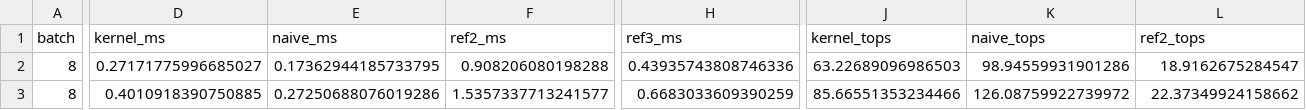
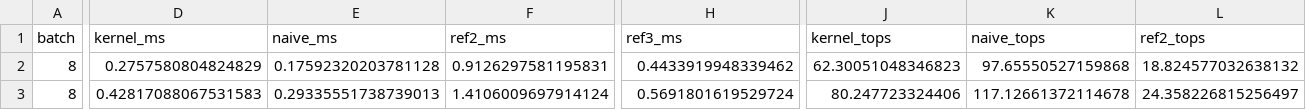
Before and after one commit to Ashuuuri/int8-transformer-kernels, a CSV file: results/int8_mlp_sweep.csv, drawn as a sheet; only a part is shown, gaps mark what is left out; the diff covers the shown part only; the diff names each change by its address in the sheet, - before the commit and + after, or states it on an @@ line.

```diff
--- a/results/int8_mlp_sweep.csv
+++ b/results/int8_mlp_sweep.csv
-D2 (kernel_ms): 0.27171775996685027
+D2 (kernel_ms): 0.2757580804824829
-E2 (naive_ms): 0.17362944185733795
+E2 (naive_ms): 0.17592320203781128
-F2 (ref2_ms): 0.908206080198288
+F2 (ref2_ms): 0.9126297581195831
-H2 (ref3_ms): 0.43935743808746336
+H2 (ref3_ms): 0.4433919948339462
-J2 (kernel_tops): 63.22689096986503
+J2 (kernel_tops): 62.30051048346823
-K2 (naive_tops): 98.94559931901286
+K2 (naive_tops): 97.65550527159868
-L2 (ref2_tops): 18.9162675284547
+L2 (ref2_tops): 18.824577032638132
-D3 (kernel_ms): 0.4010918390750885
+D3 (kernel_ms): 0.42817088067531583
-E3 (naive_ms): 0.27250688076019286
+E3 (naive_ms): 0.29335551738739013
-F3 (ref2_ms): 1.5357337713241577
+F3 (ref2_ms): 1.4106009697914124
-H3 (ref3_ms): 0.6683033609390259
+H3 (ref3_ms): 0.5691801619529724
-J3 (kernel_tops): 85.66551353234466
+J3 (kernel_tops): 80.247723324406
-K3 (naive_tops): 126.08759922739972
+K3 (naive_tops): 117.12661372114678
-L3 (ref2_tops): 22.37349924158662
+L3 (ref2_tops): 24.358226815256497
```
Also changed, not shown: 166 edited cells elsewhere in this file, results/int8_attn_sweep.csv, 7 other files.
